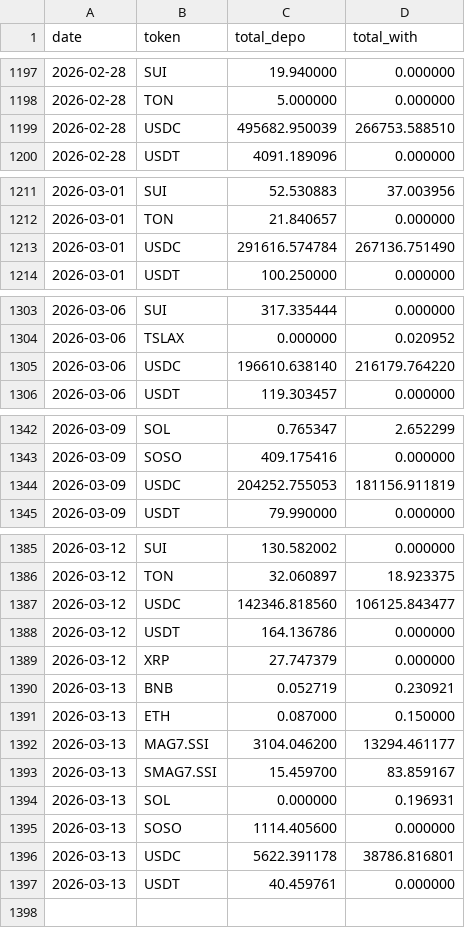
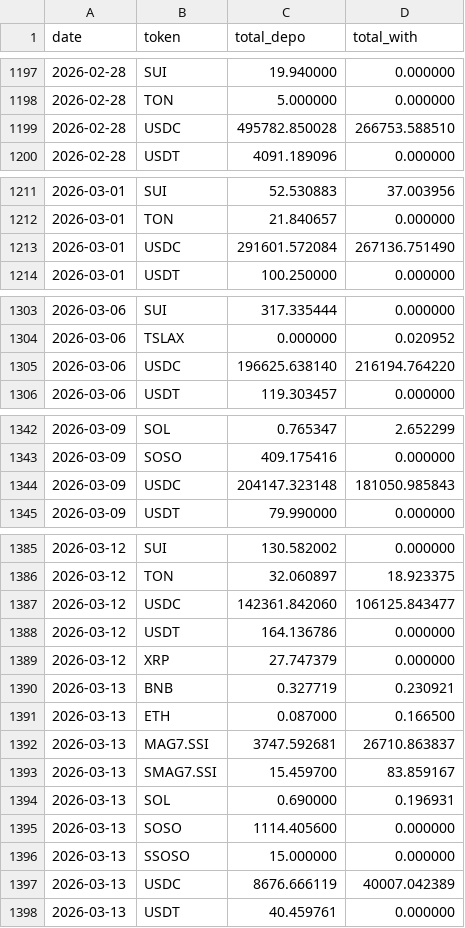
Before and after one commit to Eliasdegemu61/Fund-flow-sodex, a CSV file: daily_net_flows.csv, drawn as a sheet; only a part is shown, gaps mark what is left out; the diff covers the shown part only.

Commit message:
Update Sodex data: Fri Mar 13 07:25:26 UTC 2026

```diff
--- a/daily_net_flows.csv
+++ b/daily_net_flows.csv
@@ -1198,3 +1198,3 @@ date,token,total_depo,total_with
 2026-02-28,TON,5.000000,0.000000
-2026-02-28,USDC,495682.950039,266753.588510
+2026-02-28,USDC,495782.850028,266753.588510
 2026-02-28,USDT,4091.189096,0.000000
@@ -1212,3 +1212,3 @@ date,token,total_depo,total_with
 2026-03-01,TON,21.840657,0.000000
-2026-03-01,USDC,291616.574784,267136.751490
+2026-03-01,USDC,291601.572084,267136.751490
 2026-03-01,USDT,100.250000,0.000000
@@ -1304,3 +1304,3 @@ date,token,total_depo,total_with
 2026-03-06,TSLAX,0.000000,0.020952
-2026-03-06,USDC,196610.638140,216179.764220
+2026-03-06,USDC,196625.638140,216194.764220
 2026-03-06,USDT,119.303457,0.000000
@@ -1343,3 +1343,3 @@ date,token,total_depo,total_with
 2026-03-09,SOSO,409.175416,0.000000
-2026-03-09,USDC,204252.755053,181156.911819
+2026-03-09,USDC,204147.323148,181050.985843
 2026-03-09,USDT,79.990000,0.000000
@@ -1386,12 +1386,13 @@ date,token,total_depo,total_with
 2026-03-12,TON,32.060897,18.923375
-2026-03-12,USDC,142346.818560,106125.843477
+2026-03-12,USDC,142361.842060,106125.843477
 2026-03-12,USDT,164.136786,0.000000
 2026-03-12,XRP,27.747379,0.000000
-2026-03-13,BNB,0.052719,0.230921
-2026-03-13,ETH,0.087000,0.150000
-2026-03-13,MAG7.SSI,3104.046200,13294.461177
+2026-03-13,BNB,0.327719,0.230921
+2026-03-13,ETH,0.087000,0.166500
+2026-03-13,MAG7.SSI,3747.592681,26710.863837
 2026-03-13,SMAG7.SSI,15.459700,83.859167
-2026-03-13,SOL,0.000000,0.196931
+2026-03-13,SOL,0.690000,0.196931
 2026-03-13,SOSO,1114.405600,0.000000
-2026-03-13,USDC,5622.391178,38786.816801
+2026-03-13,SSOSO,15.000000,0.000000
+2026-03-13,USDC,8676.666119,40007.042389
 2026-03-13,USDT,40.459761,0.000000
```
Also changed, not shown: 1 edited cell elsewhere in this file, overall_sodex_totals.csv.
